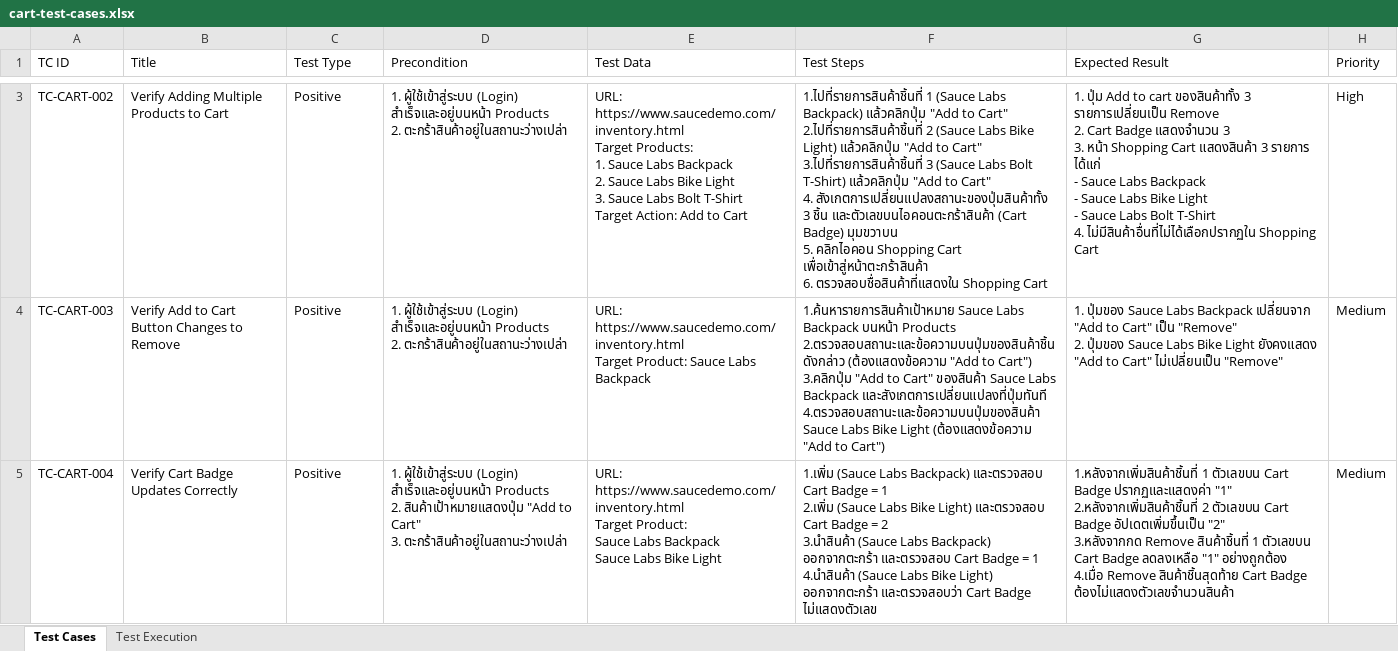
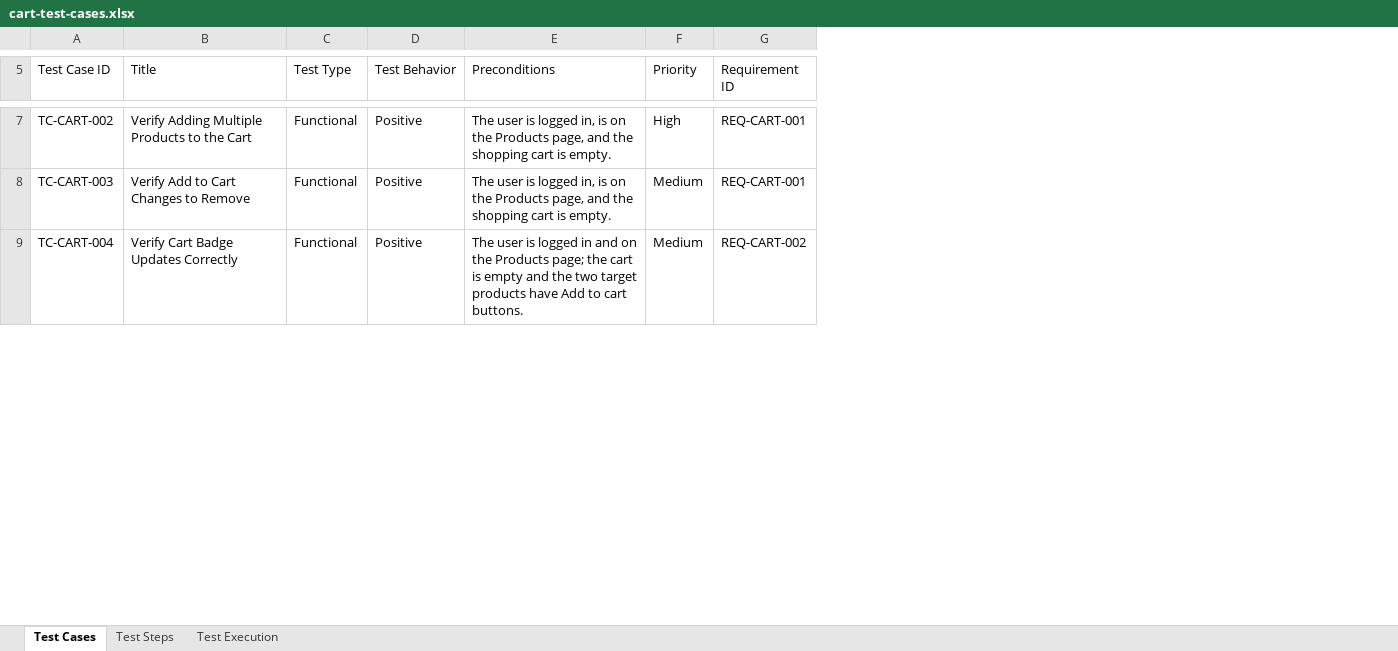
Before and after one commit to kritsada-chaisongkram/saucedemo-manual-testing, an Excel workbook: test-cases/cart-test-cases.xlsx, sheet Test Cases, drawn as a sheet; only a part is shown, gaps mark what is left out; values as stored, in another font and other column widths than the file's, no cell formats; removed rows and columns are numbered as before the commit, all else as after; ↵ is a line break in a cell; the diff covers the shown part only; the diff names each change by its address in the sheet, - before the commit and + after, or states it on an @@ line.

```diff
--- a/test-cases/cart-test-cases.xlsx (sheet Test Cases)
+++ b/test-cases/cart-test-cases.xlsx (sheet Test Cases)
+sheet tab: Test Steps
+column C (Test Type), rows 7-9: all Functional
-column D (Precondition), rows 3-5: 1. ผู้ใช้เข้าสู่ระบบ (Login) สำเร็จและอยู่บนหน้า Products ↵ 2. ตะกร้าสินค้าอยู่ในสถานะว่างเปล่า | 1. ผู้ใช้เข้าสู่ระบบ (Login) สำเร็จและอยู่บนหน้า Products ↵ 2. ตะกร้าสินค้าอยู่ในสถานะว่างเปล่า | 1. ผู้ใช้เข้าสู่ระบบ (Login) สำเร็จและอยู่บนหน้า Products ↵ 2. สินค้าเป้าหมายแสดงปุ่ม "Add to Cart" ↵ 3. ตะกร้าสินค้าอยู่ในสถานะว่างเปล่า
-column E (Test Data), rows 3-5: URL: https://www.saucedemo.com/inventory.html ↵ Target Products: ↵ 1. Sauce Labs Backpack ↵ 2. Sauce Labs Bike Light ↵ 3. Sauce Labs Bolt T-Shirt ↵ Target Action: Add to Cart | URL: https://www.saucedemo.com/inventory.html ↵ Target Product: Sauce Labs Backpack | URL: https://www.saucedemo.com/inventory.html ↵ Target Product: ↵ Sauce Labs Backpack ↵ Sauce Labs Bike Light
-column F (Test Steps), rows 3-5: 1.ไปที่รายการสินค้าชิ้นที่ 1 (Sauce Labs Backpack) แล้วคลิกปุ่ม "Add to Cart" ↵ 2.ไปที่รายการสินค้าชิ้นที่ 2 (Sauce Labs Bike Light) แล้วคลิกปุ่ม "Add to Cart" ↵ 3.ไปที่รายการสินค้าชิ้นที่ 3 (Sauce Labs Bolt T-Shirt) แล้วคลิกปุ่ม "Add to Cart" ↵ 4. สังเกตการเปลี่ยนแปลงสถานะของปุ่มสินค้าทั้ง 3 ชิ้น และตัวเลขบนไอคอนตะกร้าสินค้า (Cart Badge) มุมขวาบน ↵ 5. คลิกไอคอน Shopping Cart เพื่อเข้าสู่หน้าตะกร้าสินค้า ↵ 6. ตรวจสอบชื่อสินค้าที่แสดงใน Shopping Cart | 1.ค้นหารายการสินค้าเป้าหมาย Sauce Labs Backpack บนหน้า Products ↵ 2.ตรวจสอบสถานะและข้อความบนปุ่มของสินค้าชิ้นดังกล่าว (ต้องแสดงข้อความ "Add to Cart") ↵ 3.คลิกปุ่ม "Add to Cart" ของสินค้า Sauce Labs Backpack และสังเกตการเปลี่ยนแปลงที่ปุ่มทันที ↵ 4.ตรวจสอบสถานะและข้อความบนปุ่มของสินค้า Sauce Labs Bike Light (ต้องแสดงข้อความ "Add to Cart") | 1.เพิ่ม (Sauce Labs Backpack) และตรวจสอบ Cart Badge = 1 ↵ 2.เพิ่ม (Sauce Labs Bike Light) และตรวจสอบ Cart Badge = 2 ↵ 3.นำสินค้า (Sauce Labs Backpack) ออกจากตะกร้า และตรวจสอบ Cart Badge = 1 ↵ 4.นำสินค้า (Sauce Labs Bike Light) ออกจากตะกร้า และตรวจสอบว่า Cart Badge ไม่แสดงตัวเลข
-column G (Expected Result), rows 3-5: 1. ปุ่ม Add to cart ของสินค้าทั้ง 3 รายการเปลี่ยนเป็น Remove ↵ 2. Cart Badge แสดงจำนวน 3 ↵ 3. หน้า Shopping Cart แสดงสินค้า 3 รายการ ได้แก่ ↵ - Sauce Labs Backpack ↵ - Sauce Labs Bike Light ↵ - Sauce Labs Bolt T-Shirt ↵ 4. ไม่มีสินค้าอื่นที่ไม่ได้เลือกปรากฏใน Shopping Cart | 1. ปุ่มของ Sauce Labs Backpack เปลี่ยนจาก ↵ "Add to Cart" เป็น "Remove" ↵ 2. ปุ่มของ Sauce Labs Bike Light ยังคงแสดง ↵ "Add to Cart" ไม่เปลี่ยนเป็น "Remove" | 1.หลังจากเพิ่มสินค้าชิ้นที่ 1 ตัวเลขบน Cart Badge ปรากฏและแสดงค่า "1" ↵ 2.หลังจากเพิ่มสินค้าชิ้นที่ 2 ตัวเลขบน Cart Badge อัปเดตเพิ่มขึ้นเป็น "2" ↵ 3.หลังจากกด Remove สินค้าชิ้นที่ 1 ตัวเลขบน Cart Badge ลดลงเหลือ "1" อย่างถูกต้อง ↵ 4.เมื่อ Remove สินค้าชิ้นสุดท้าย Cart Badge ต้องไม่แสดงตัวเลขจำนวนสินค้า
+column E (Preconditions), rows 7-9: The user is logged in, is on the Products page, and the shopping cart is empty. | The user is logged in, is on the Products page, and the shopping cart is empty. | The user is logged in and on the Products page; the cart is empty and the two target products have Add to cart buttons.
+column G (Requirement ID), rows 7-9: REQ-CART-001 | REQ-CART-001 | REQ-CART-002
-A5: TC ID
+A5: Test Case ID
-D5: Test Type
+D5: Test Behavior
-B7 (Title): Verify Adding Multiple Products to Cart
+B7 (Title): Verify Adding Multiple Products to the Cart
-B8 (Title): Verify Add to Cart Button Changes to Remove
+B8 (Title): Verify Add to Cart Changes to Remove
```
Also changed, not shown: 5 added rows and 3 edited cells elsewhere in this sheet, sheet Test Execution, cell formats, test-cases/checkout-test-cases.xlsx, test-cases/e2e-test-cases.xlsx, 25 other files.
